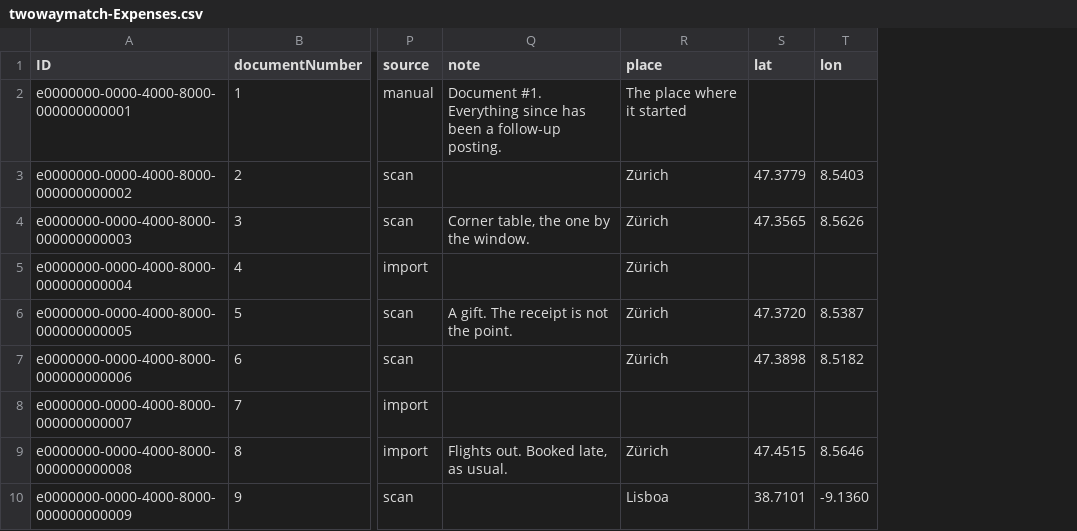
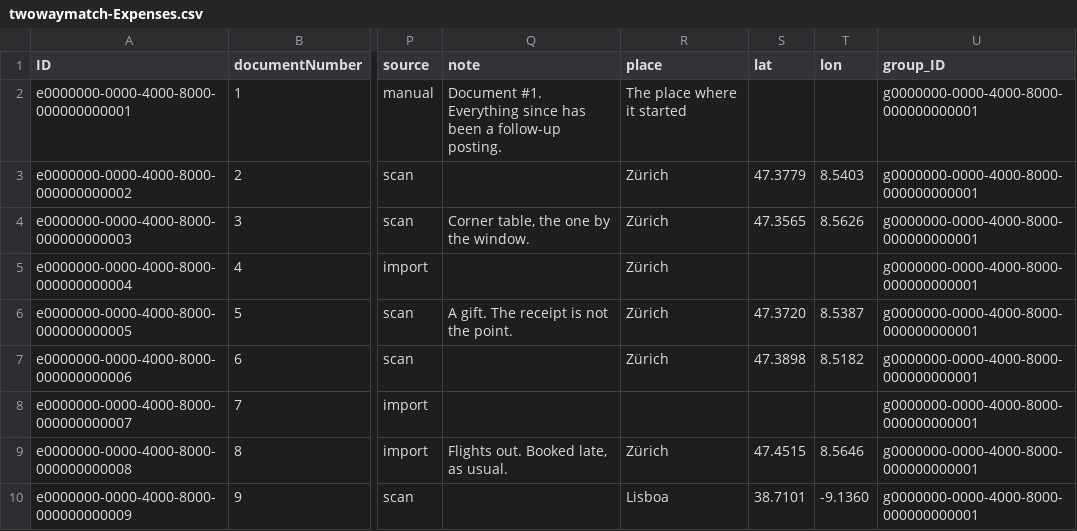
Before and after one commit to daniil-777/dates-planner, a CSV file: db/data/twowaymatch-Expenses.csv, drawn as a sheet; only a part is shown, gaps mark what is left out; the diff names each change by its address in the sheet, - before the commit and + after, or states it on an @@ line.

```diff
--- a/db/data/twowaymatch-Expenses.csv
+++ b/db/data/twowaymatch-Expenses.csv
+column U (group_ID), rows 2-10: all g0000000-0000-4000-8000-000000000001
```
Also changed, not shown: db/data/twowaymatch-EventParticipants.csv, db/data/twowaymatch-Events.csv, 12 other files.
